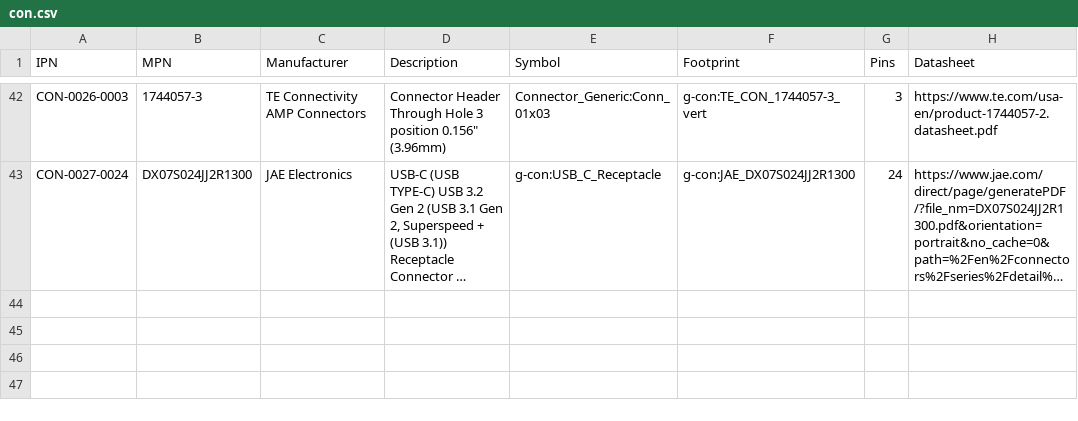
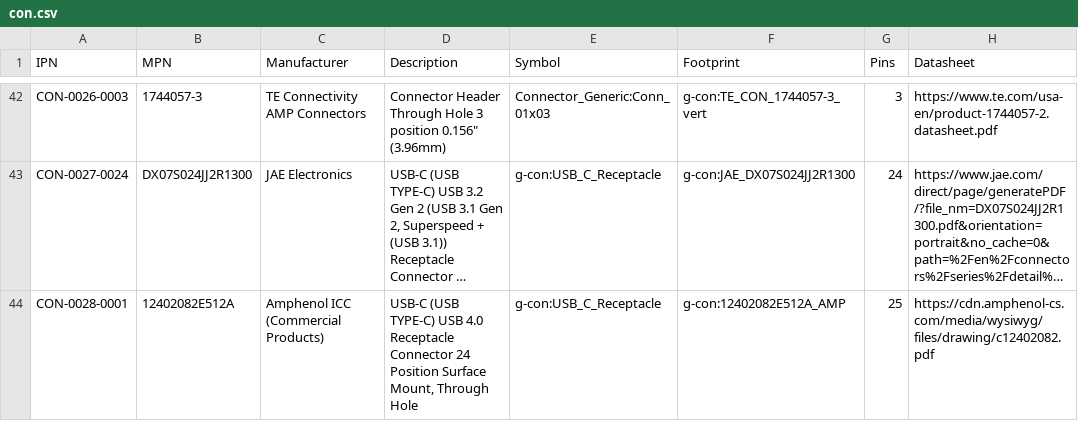
Before and after one commit to git-plm/parts, a CSV file: con.csv, drawn as a sheet; only a part is shown, gaps mark what is left out; long unchanged cells end in …; the diff names each change by its address in the sheet, - before the commit and + after, or states it on an @@ line.

```diff
--- a/con.csv
+++ b/con.csv
+row 44: CON-0028-0001 | 12402082E512A | Amphenol ICC (Commercial Products) | USB-C (USB TYPE-C) USB 4.0 Receptacle Connector 24 Position Surface Mount, Through Hole | g-con:USB_C_Receptacle | g-con:12402082E512A_AMP | 25 | https://cdn.amphenol-cs.com/media/wysiwyg/files/drawing/c12402082.pdf
```
Also changed, not shown: res.csv, 4 other files.
